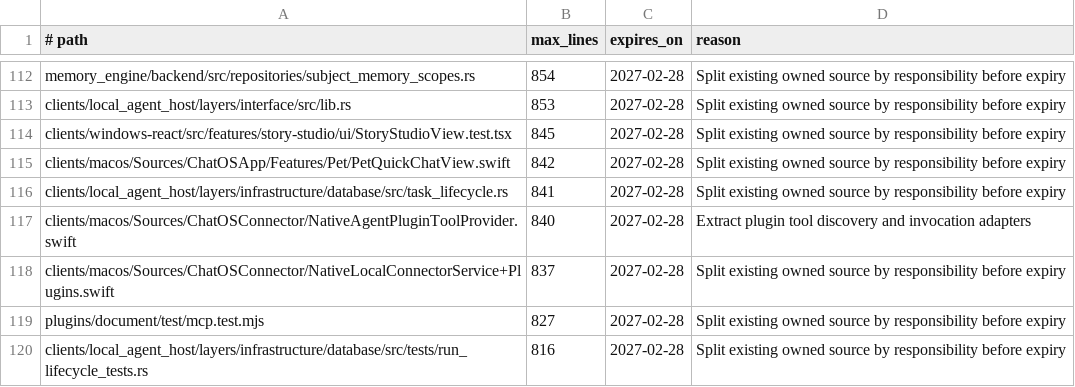
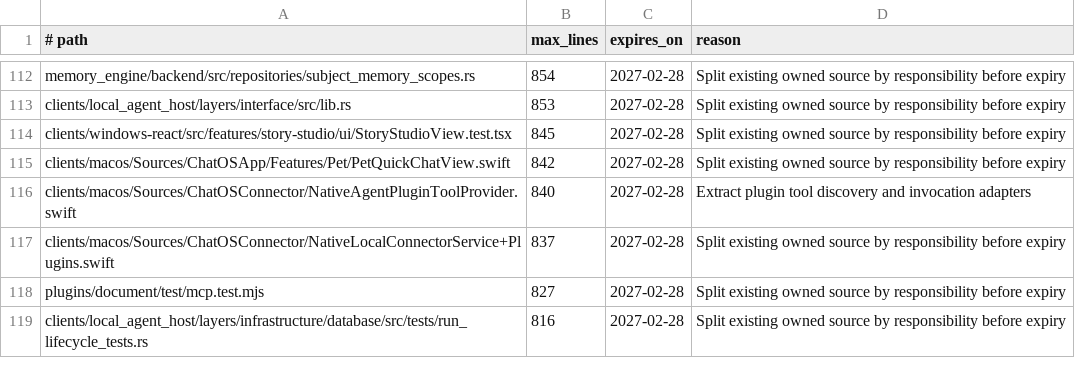
Before and after one commit to leeoohoo/chatos_rs, a TSV file: scripts/oversized-source-allowlist.tsv, drawn as a sheet; only a part is shown, gaps mark what is left out.

Commit message:
refactor(storage): split task lifecycle

```diff
--- a/scripts/oversized-source-allowlist.tsv
+++ b/scripts/oversized-source-allowlist.tsv
@@ -115,3 +115,2 @@ clients/windows-react/src/features/story-studio/ui/StoryStudioView.test.tsx	845
 clients/macos/Sources/ChatOSApp/Features/Pet/PetQuickChatView.swift	842	2027-02-28	Split existing owned source by responsibility before expiry
-clients/local_agent_host/layers/infrastructure/database/src/task_lifecycle.rs	841	2027-02-28	Split existing owned source by responsibility before expiry
 clients/macos/Sources/ChatOSConnector/NativeAgentPluginToolProvider.swift	840	2027-02-28	Extract plugin tool discovery and invocation adapters
```
Also changed, not shown: scripts/source-size-allowlist.tsv, 5 other files.
